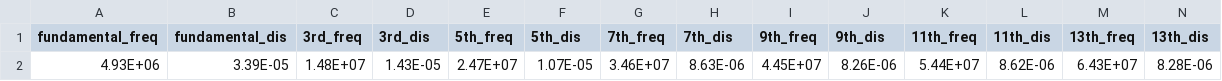
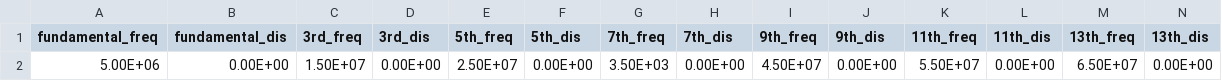
Before and after one commit to b-pardi/Research, a CSV file: BraTaDio/offset_data/theoretical_frequencies.csv, drawn as a sheet.

```diff
--- a/BraTaDio/offset_data/theoretical_frequencies.csv
+++ b/BraTaDio/offset_data/theoretical_frequencies.csv
@@ -1,2 +1,2 @@
 fundamental_freq,fundamental_dis,3rd_freq,3rd_dis,5th_freq,5th_dis,7th_freq,7th_dis,9th_freq,9th_dis,11th_freq,11th_dis,13th_freq,13th_dis
-4.93E+06,3.39E-05,1.48E+07,1.43E-05,2.47E+07,1.07E-05,3.46E+07,8.63E-06,4.45E+07,8.26E-06,5.44E+07,8.62E-06,6.43E+07,8.28E-06
+5.00E+06,0.00E+00,1.50E+07,0.00E+00,2.50E+07,0.00E+00,3.50E+03,0.00E+00,4.50E+07,0.00E+00,5.50E+07,0.00E+00,6.50E+07,0.00E+00
```
Also changed, not shown: BraTaDio/offset_data/COPY-PASTE_OFFSET_VALUES_HERE.csv, 40 other files.
